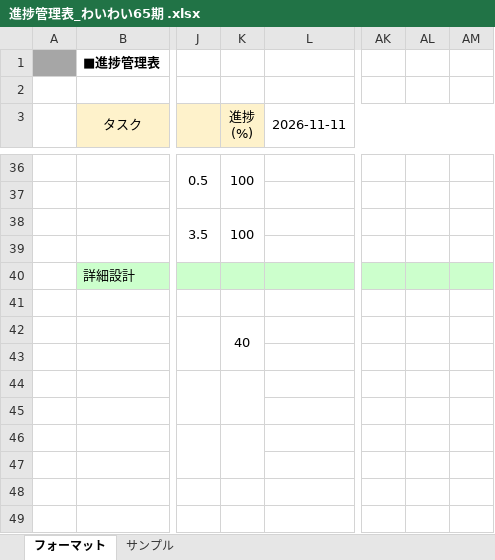
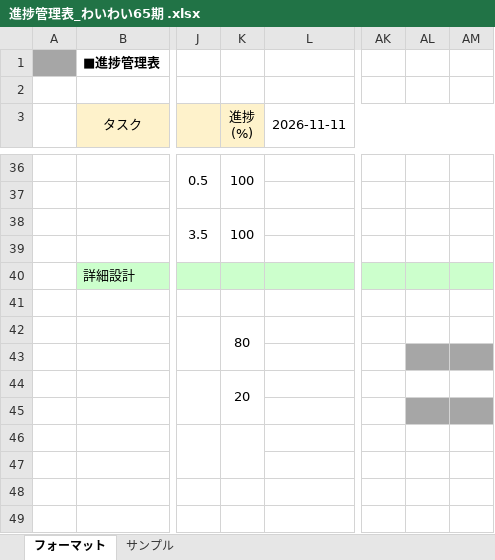
Before and after one commit to wakisakayuki/project_ex, an Excel workbook: 進捗管理表_わいわい65期 .xlsx, sheet フォーマット, drawn as a sheet; only a part is shown, gaps mark what is left out; values as stored, in another font and other column widths than the file's, no borders; the diff names each change by its address in the sheet, - before the commit and + after, or states it on an @@ line.

Commit message:
進捗ファイル更新

```diff
--- a/進捗管理表_わいわい65期 .xlsx (sheet フォーマット)
+++ b/進捗管理表_わいわい65期 .xlsx (sheet フォーマット)
-K42 (進捗 (%)): 40
+K42 (進捗 (%)): 80
-AL43:AM43 fill: none
+AL43:AM43 fill: #A6A6A6
-K44 (進捗 (%)): (empty)
+K44 (進捗 (%)): 20
-AL45:AM45 fill: none
+AL45:AM45 fill: #A6A6A6
```
